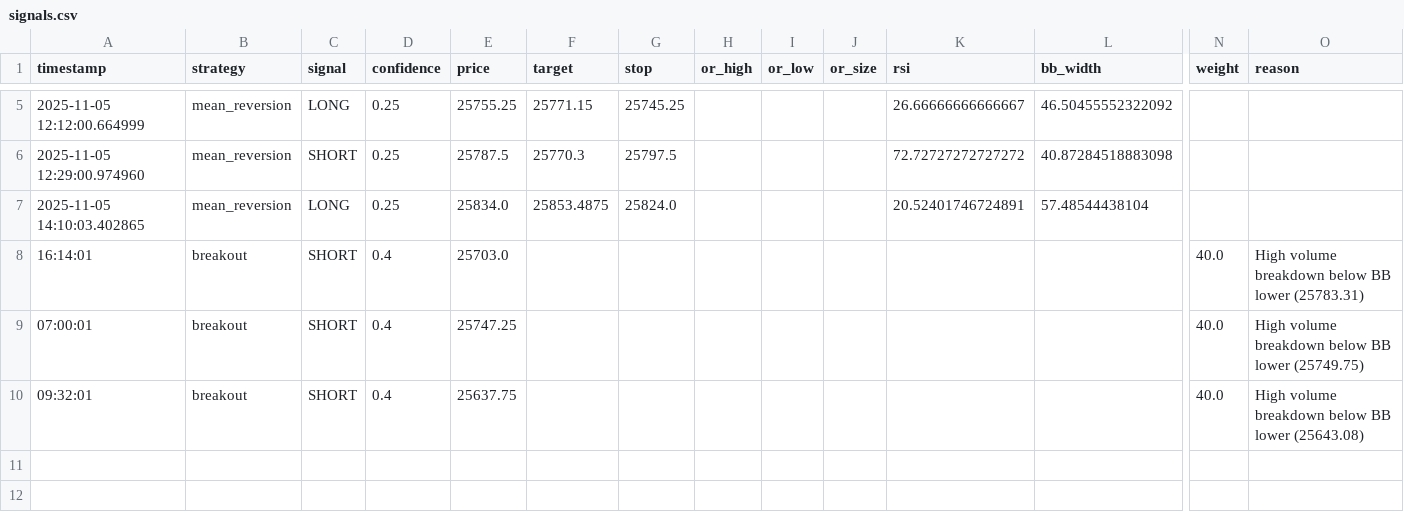
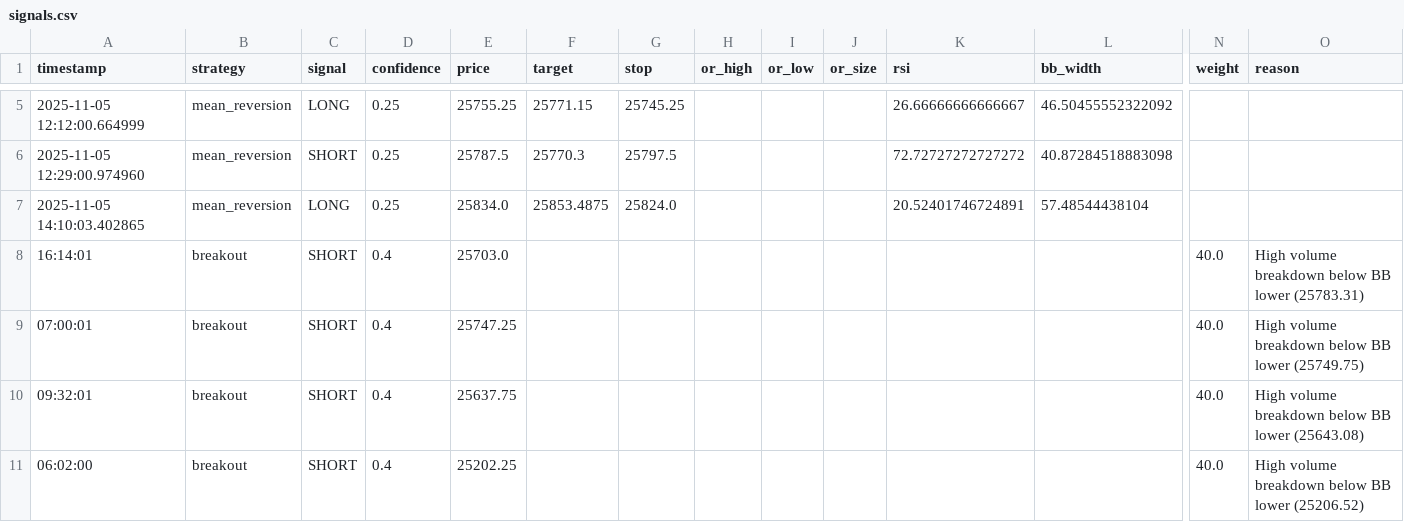
Before and after one commit to bschmid512/NQ-BOT-V2, a CSV file: data/signals.csv, drawn as a sheet; only a part is shown, gaps mark what is left out; rows hold the shown columns only; the diff names each change by its address in the sheet, - before the commit and + after, or states it on an @@ line.

```diff
--- a/data/signals.csv
+++ b/data/signals.csv
+row 11: 06:02:00 | breakout | SHORT | 0.4 | 25202.25 |  |  |  |  |  |  |  | 40.0 | High volume breakdown below BB lower (25206.52)
```
Also changed, not shown: 9 other files.
